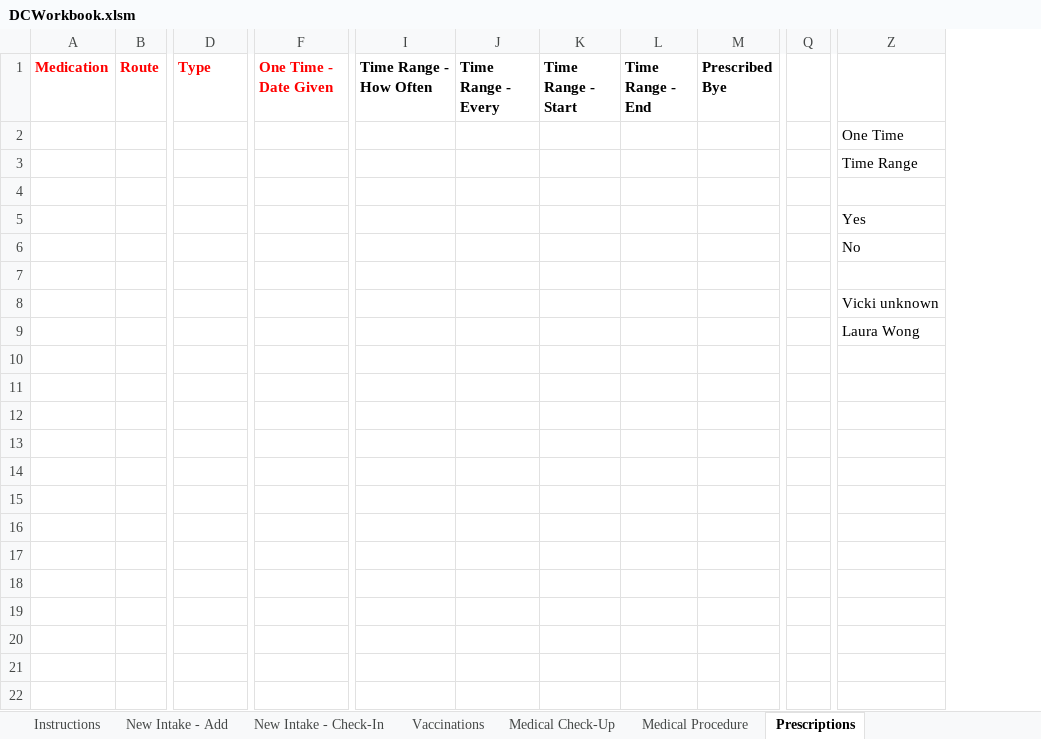
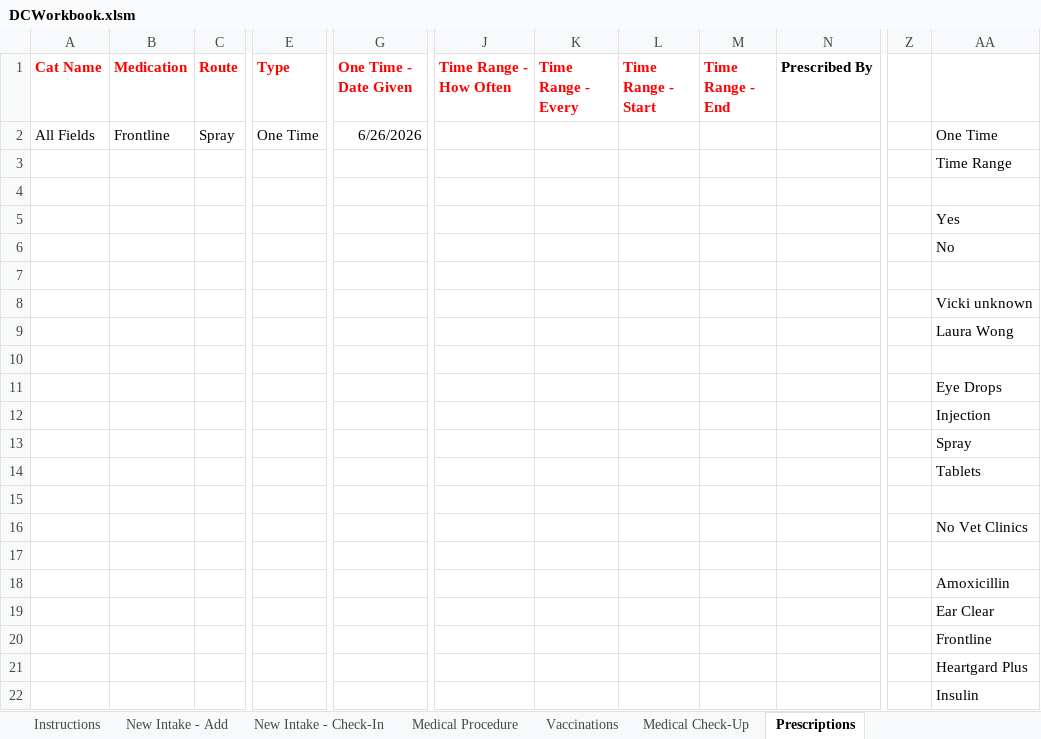
Before and after one commit to spreu42/TCHDataCollection, an Excel workbook: src/main/resources/DCWorkbook.xlsm, sheet Prescriptions, drawn as a sheet; only a part is shown, gaps mark what is left out; values as stored, in another font and other column widths than the file's, no borders; removed rows and columns are numbered as before the commit, all else as after; rows hold the shown columns only; the diff names each change by its address in the sheet, - before the commit and + after, or states it on an @@ line.

```diff
--- a/src/main/resources/DCWorkbook.xlsm (sheet Prescriptions)
+++ b/src/main/resources/DCWorkbook.xlsm (sheet Prescriptions)
@@ sheet tab order changed: Instructions | New Intake - Add | New Intake - Check-In | Medical Procedure | Vaccinations | Medical Check-Up | Prescriptions @@
+column A (Cat Name), empty
-column M (Prescribed Bye), empty
+column N (Prescribed By), empty
-column Q, empty
+column Z, empty
-J1:M1 text colour: black
+J1:M1 text colour: #FF0000
-row 2:  |  |  |  |  |  |  |  |  |  | One Time
+row 2: All Fields | Frontline | Spray | One Time | 6/26/2026 |  |  |  |  |  |  | One Time
+row 10: (empty)
+row 11:  |  |  |  |  |  |  |  |  |  |  | Eye Drops
+row 12:  |  |  |  |  |  |  |  |  |  |  | Injection
+row 13:  |  |  |  |  |  |  |  |  |  |  | Spray
+row 14:  |  |  |  |  |  |  |  |  |  |  | Tablets
+row 15: (empty)
+row 16:  |  |  |  |  |  |  |  |  |  |  | No Vet Clinics
+row 17: (empty)
+row 18:  |  |  |  |  |  |  |  |  |  |  | Amoxicillin
+row 19:  |  |  |  |  |  |  |  |  |  |  | Ear Clear
+row 20:  |  |  |  |  |  |  |  |  |  |  | Frontline
+row 21:  |  |  |  |  |  |  |  |  |  |  | Heartgard Plus
+row 22:  |  |  |  |  |  |  |  |  |  |  | Insulin
```
Also changed, not shown: sheet New Intake - Add, sheet Medical Check-Up, sheet Medical Procedure, sheet Vaccinations, sheet New Intake - Check-In, sheet Instructions, 7 other files.
